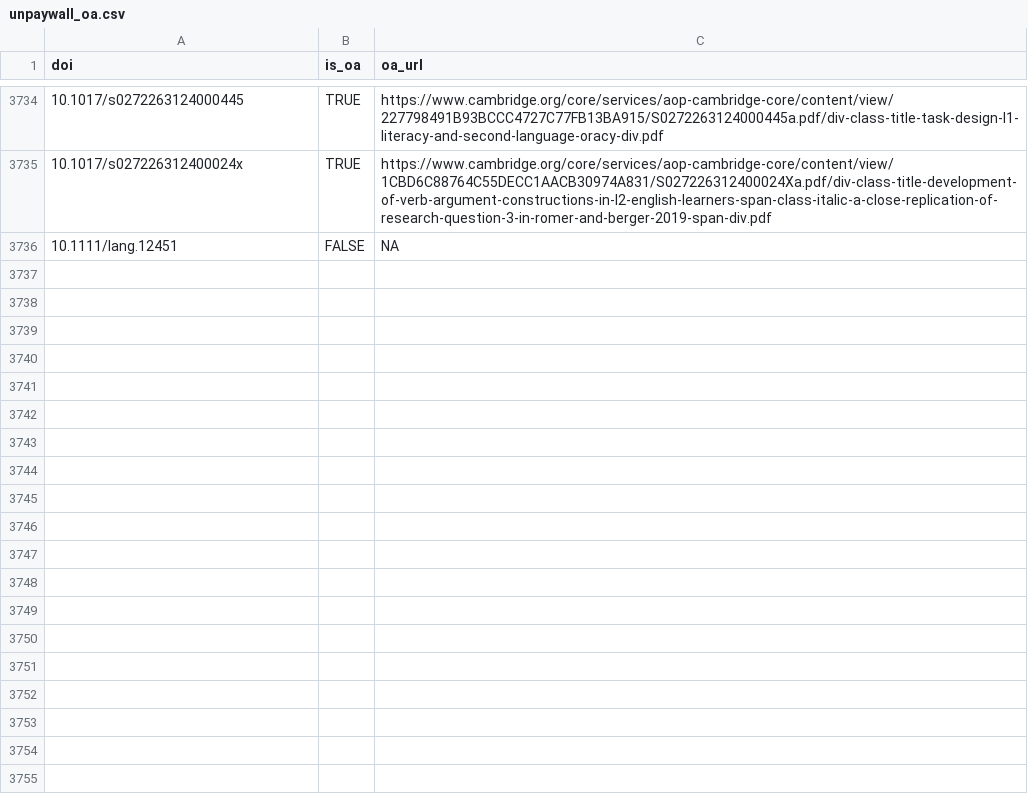
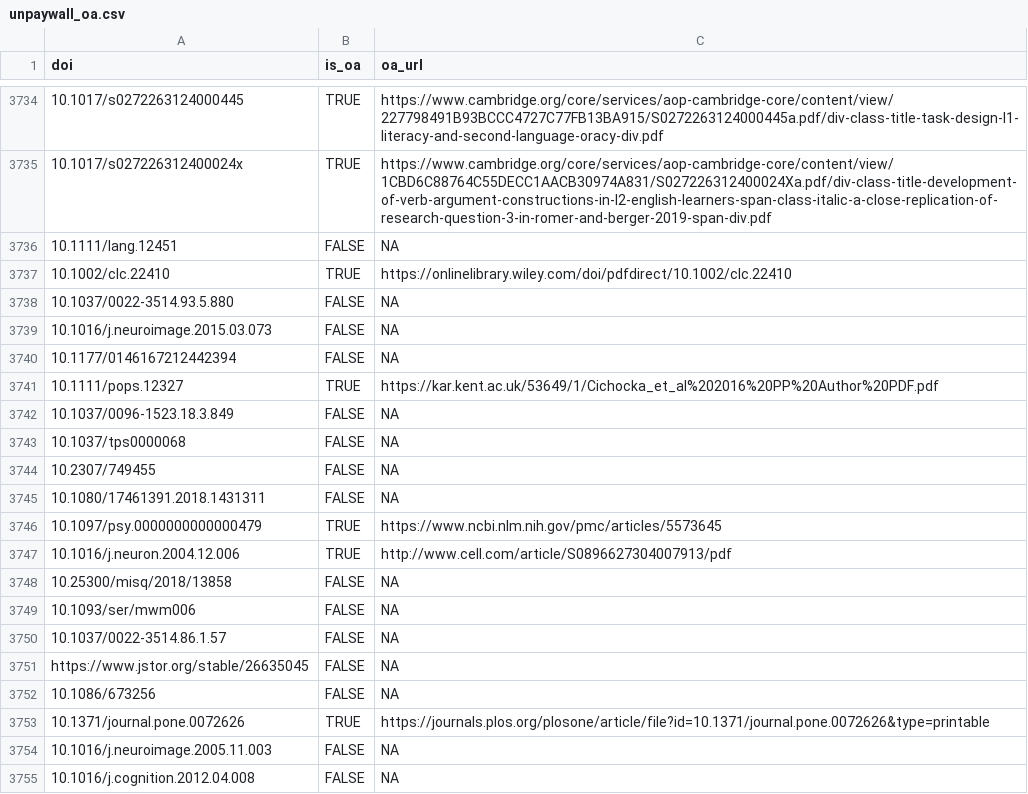
Before and after one commit to forrtproject/FReD-data, a CSV file: cache/unpaywall_oa.csv, drawn as a sheet; only a part is shown, gaps mark what is left out; the diff covers the shown part only.

```diff
--- a/cache/unpaywall_oa.csv
+++ b/cache/unpaywall_oa.csv
@@ -3736 +3736,20 @@
 "10.1111/lang.12451",FALSE,NA
+"10.1002/clc.22410",TRUE,"https://onlinelibrary.wiley.com/doi/pdfdirect/10.1002/clc.22410"
+"10.1037/0022-3514.93.5.880",FALSE,NA
+"10.1016/j.neuroimage.2015.03.073",FALSE,NA
+"10.1177/0146167212442394",FALSE,NA
+"10.1111/pops.12327",TRUE,"https://kar.kent.ac.uk/53649/1/Cichocka_et_al%202016%20PP%20Author%20PDF.pdf"
+"10.1037/0096-1523.18.3.849",FALSE,NA
+"10.1037/tps0000068",FALSE,NA
+"10.2307/749455",FALSE,NA
+"10.1080/17461391.2018.1431311",FALSE,NA
+"10.1097/psy.0000000000000479",TRUE,"https://www.ncbi.nlm.nih.gov/pmc/articles/5573645"
+"10.1016/j.neuron.2004.12.006",TRUE,"http://www.cell.com/article/S0896627304007913/pdf"
+"10.25300/misq/2018/13858",FALSE,NA
+"10.1093/ser/mwm006",FALSE,NA
+"10.1037/0022-3514.86.1.57",FALSE,NA
+"https://www.jstor.org/stable/26635045",FALSE,NA
+"10.1086/673256",FALSE,NA
+"10.1371/journal.pone.0072626",TRUE,"https://journals.plos.org/plosone/article/file?id=10.1371/journal.pone.0072626&type=printable"
+"10.1016/j.neuroimage.2005.11.003",FALSE,NA
+"10.1016/j.cognition.2012.04.008",FALSE,NA
```
Also changed, not shown: 43 added rows elsewhere in this file, cache/openalex_keywords_language.csv, output/flora_export_log.csv, 8 other files.
